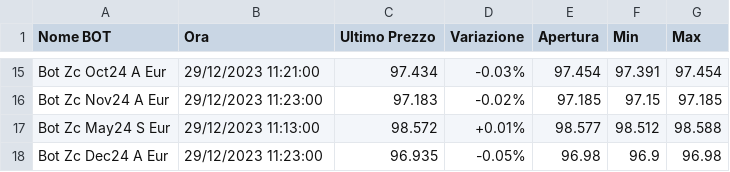
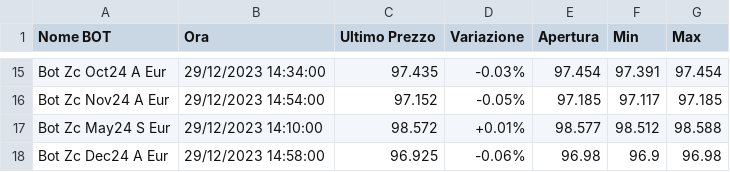
Before and after one commit to sasadangelo/calcolatore-bot, a CSV file: data/quotazioni.csv, drawn as a sheet; only a part is shown, gaps mark what is left out; the diff covers the shown part only; the diff names each change by its address in the sheet, - before the commit and + after, or states it on an @@ line.

```diff
--- a/data/quotazioni.csv
+++ b/data/quotazioni.csv
-B15 (Ora): 29/12/2023 11:21:00
+B15 (Ora): 29/12/2023 14:34:00
-C15 (Ultimo Prezzo): 97.434
+C15 (Ultimo Prezzo): 97.435
-B16 (Ora): 29/12/2023 11:23:00
+B16 (Ora): 29/12/2023 14:54:00
-C16 (Ultimo Prezzo): 97.183
+C16 (Ultimo Prezzo): 97.152
-D16 (Variazione): -0.02%
+D16 (Variazione): -0.05%
-F16 (Min): 97.15
+F16 (Min): 97.117
-B17 (Ora): 29/12/2023 11:13:00
+B17 (Ora): 29/12/2023 14:10:00
-B18 (Ora): 29/12/2023 11:23:00
+B18 (Ora): 29/12/2023 14:58:00
-C18 (Ultimo Prezzo): 96.935
+C18 (Ultimo Prezzo): 96.925
-D18 (Variazione): -0.05%
+D18 (Variazione): -0.06%
```
Also changed, not shown: 31 edited cells elsewhere in this file, 8 other files.
